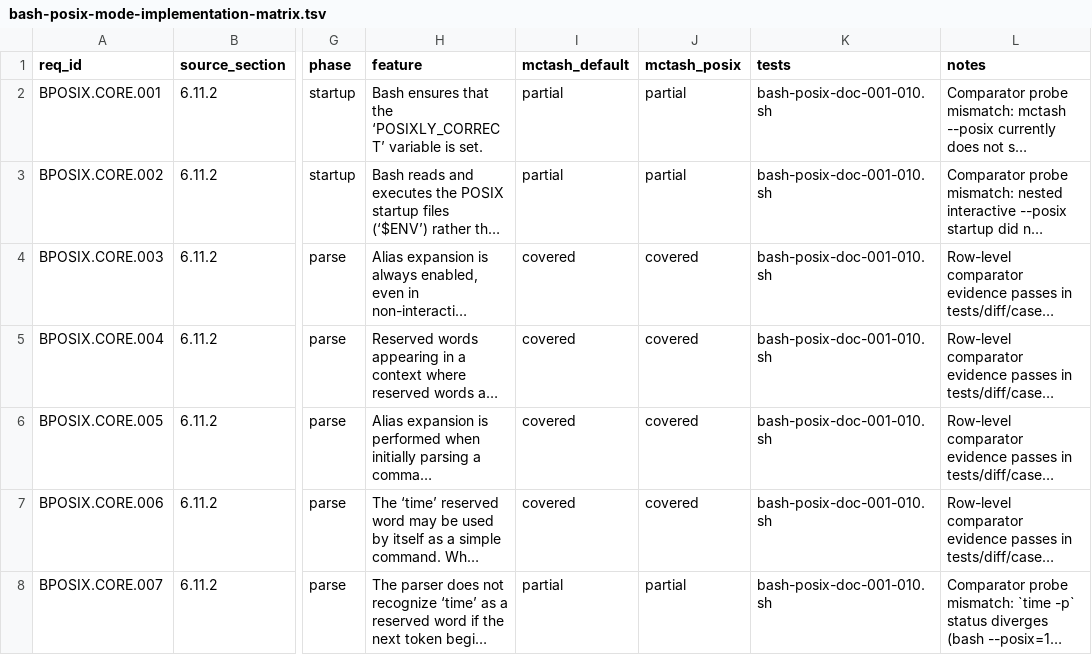
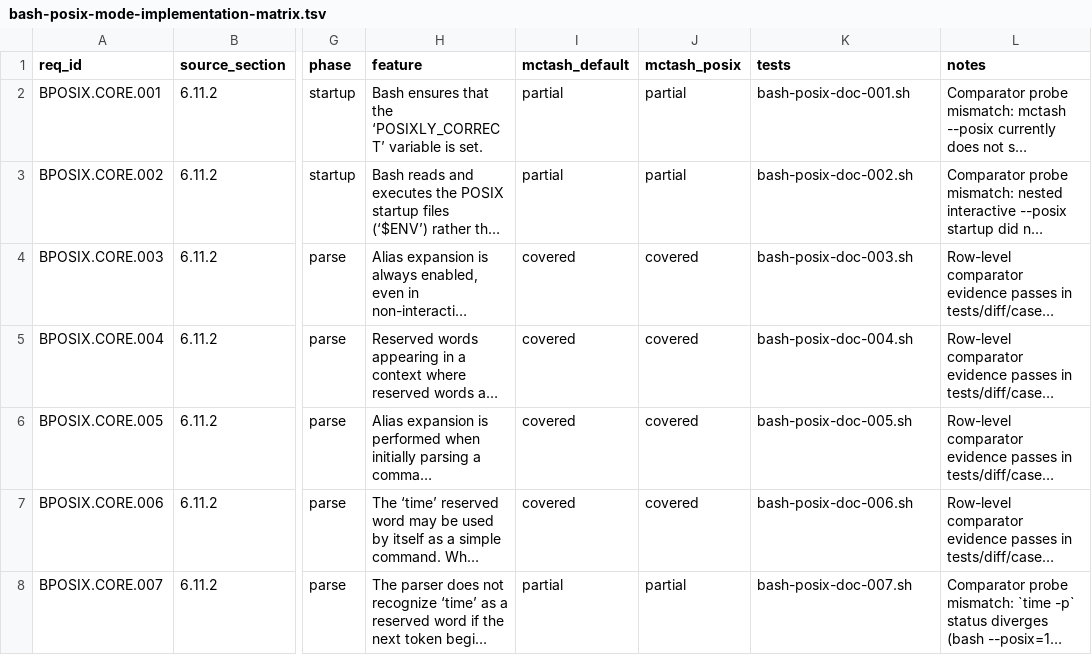
Before and after one commit to samliddicott/mcpash, a TSV file: docs/specs/bash-posix-mode-implementation-matrix.tsv, drawn as a sheet; only a part is shown, gaps mark what is left out; long unchanged cells end in …; the diff covers the shown part only; the diff names each change by its address in the sheet, - before the commit and + after, or states it on an @@ line.

Commit message:
Expand source-doc test scaffolding across POSIX and COMPAT matrices

```diff
--- a/docs/specs/bash-posix-mode-implementation-matrix.tsv
+++ b/docs/specs/bash-posix-mode-implementation-matrix.tsv
-K2 (tests): bash-posix-doc-001-010.sh
+K2 (tests): bash-posix-doc-001.sh
-K3 (tests): bash-posix-doc-001-010.sh
+K3 (tests): bash-posix-doc-002.sh
-K4 (tests): bash-posix-doc-001-010.sh
+K4 (tests): bash-posix-doc-003.sh
-K5 (tests): bash-posix-doc-001-010.sh
+K5 (tests): bash-posix-doc-004.sh
-K6 (tests): bash-posix-doc-001-010.sh
+K6 (tests): bash-posix-doc-005.sh
-K7 (tests): bash-posix-doc-001-010.sh
+K7 (tests): bash-posix-doc-006.sh
-K8 (tests): bash-posix-doc-001-010.sh
+K8 (tests): bash-posix-doc-007.sh
```
Also changed, not shown: 68 edited cells elsewhere in this file, docs/specs/bash-compat-deltas-implementation-matrix.tsv, 30 other files.
